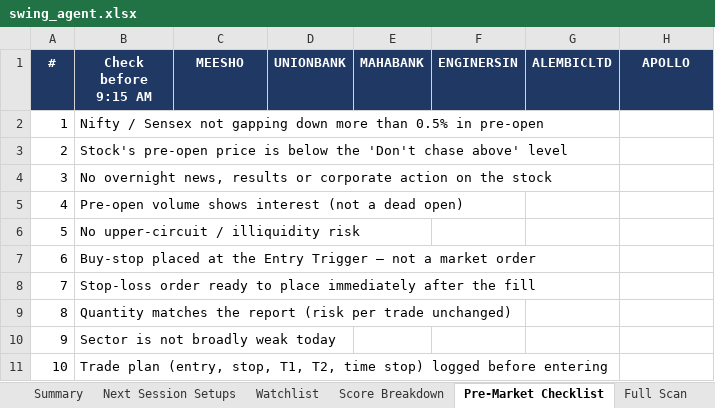
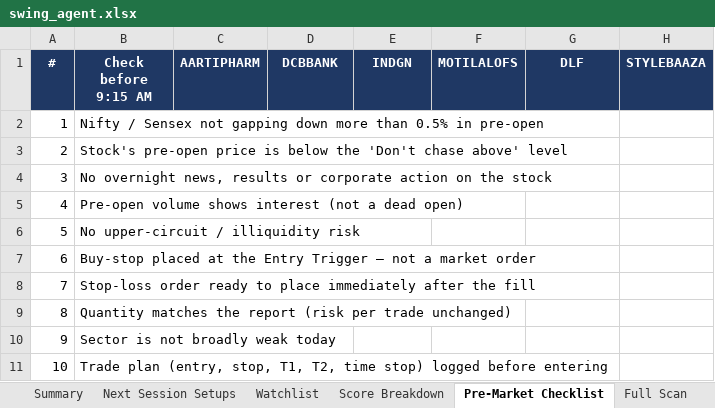
Before and after one commit to KGR1516/Srikanth-swing-trade-agent-fullnse-, an Excel workbook: data/output/swing_agent.xlsx, sheet Pre-Market Checklist, drawn as a sheet; values as stored, in another font and other column widths than the file's, no borders; the diff names each change by its address in the sheet, - before the commit and + after, or states it on an @@ line.

```diff
--- a/data/output/swing_agent.xlsx (sheet Pre-Market Checklist)
+++ b/data/output/swing_agent.xlsx (sheet Pre-Market Checklist)
-C1: MEESHO
+C1: AARTIPHARM
-D1: UNIONBANK
+D1: DCBBANK
-E1: MAHABANK
+E1: INDGN
-F1: ENGINERSIN
+F1: MOTILALOFS
-G1: ALEMBICLTD
+G1: DLF
-H1: APOLLO
+H1: STYLEBAAZA
```
Also changed, not shown: sheet Full Scan, sheet Evidence, sheet Data Quality, sheet Score Breakdown, sheet Watchlist, sheet Sectors, 2 more sheets, 4 other files.
